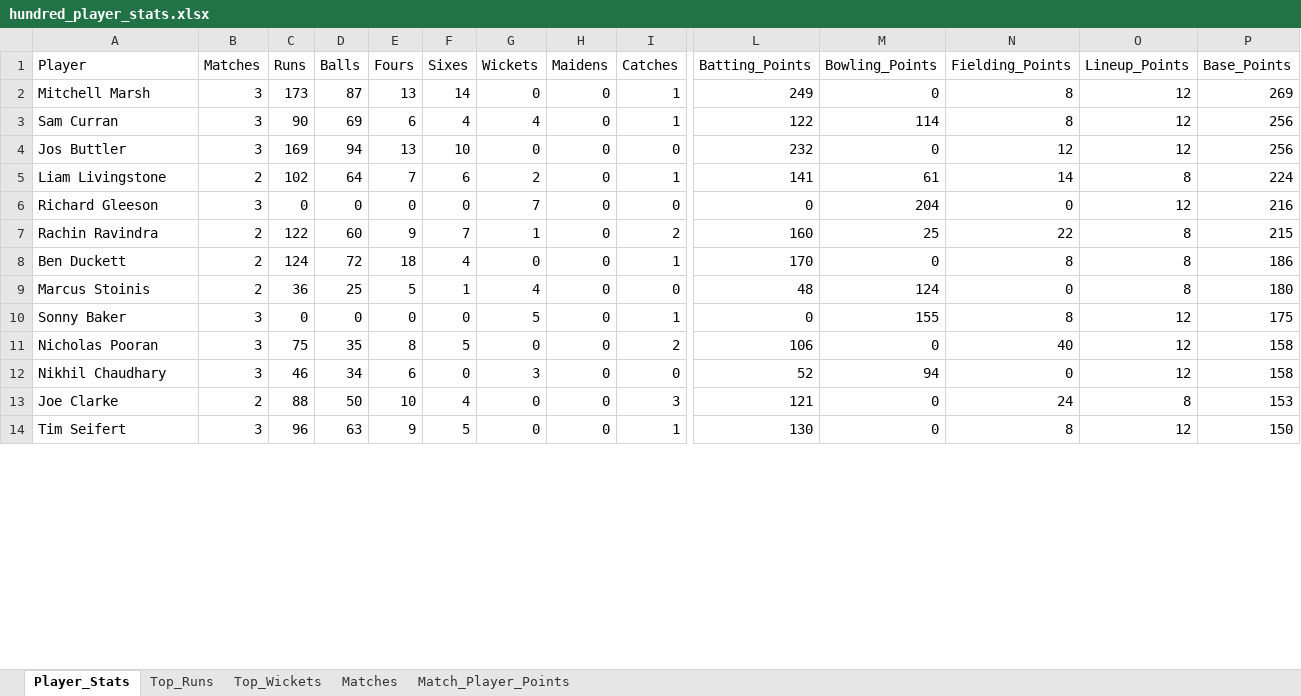
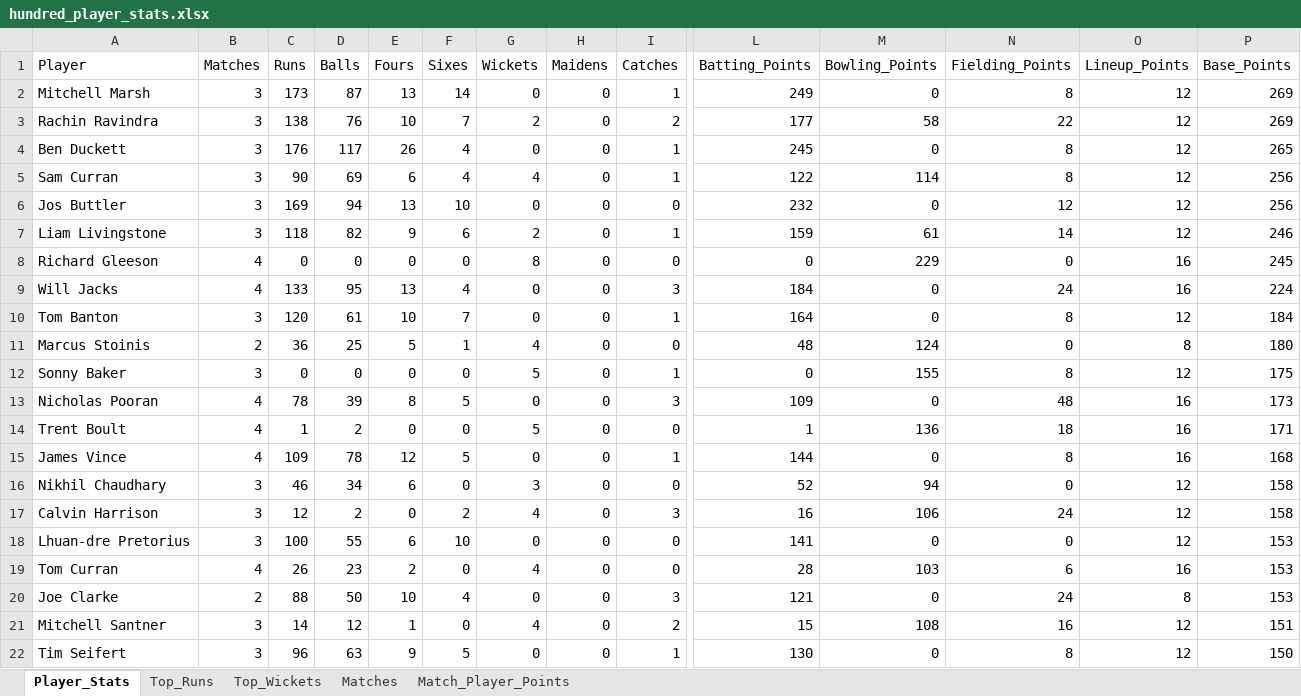
Before and after one commit to aaravmody/shroff-hundred-auction, an Excel workbook: hundred_player_stats.xlsx, sheet Player_Stats, drawn as a sheet; only a part is shown, gaps mark what is left out; values as stored, in another font and other column widths than the file's, no borders; removed rows and columns are numbered as before the commit, all else as after; rows hold the shown columns only; the diff covers the shown part only; the diff names each change by its address in the sheet, - before the commit and + after, or states it on an @@ line.

Commit message:
auto update fantasy data

```diff
--- a/hundred_player_stats.xlsx (sheet Player_Stats)
+++ b/hundred_player_stats.xlsx (sheet Player_Stats)
+row 3: Rachin Ravindra | 3 | 138 | 76 | 10 | 7 | 2 | 0 | 2 | 177 | 58 | 22 | 12 | 269
+row 4: Ben Duckett | 3 | 176 | 117 | 26 | 4 | 0 | 0 | 1 | 245 | 0 | 8 | 12 | 265
-B7 (Matches): 2
+B7 (Matches): 3
-C7 (Runs): 102
+C7 (Runs): 118
-D7 (Balls): 64
+D7 (Balls): 82
-E7 (Fours): 7
+E7 (Fours): 9
-L7 (Batting_Points): 141
+L7 (Batting_Points): 159
-O7 (Lineup_Points): 8
+O7 (Lineup_Points): 12
-P7 (Base_Points): 224
+P7 (Base_Points): 246
-B8 (Matches): 3
+B8 (Matches): 4
-G8 (Wickets): 7
+G8 (Wickets): 8
-M8 (Bowling_Points): 204
+M8 (Bowling_Points): 229
-O8 (Lineup_Points): 12
+O8 (Lineup_Points): 16
-P8 (Base_Points): 216
+P8 (Base_Points): 245
-row 7: Rachin Ravindra | 2 | 122 | 60 | 9 | 7 | 1 | 0 | 2 | 160 | 25 | 22 | 8 | 215
-row 8: Ben Duckett | 2 | 124 | 72 | 18 | 4 | 0 | 0 | 1 | 170 | 0 | 8 | 8 | 186
+row 9: Will Jacks | 4 | 133 | 95 | 13 | 4 | 0 | 0 | 3 | 184 | 0 | 24 | 16 | 224
+row 10: Tom Banton | 3 | 120 | 61 | 10 | 7 | 0 | 0 | 1 | 164 | 0 | 8 | 12 | 184
-B13 (Matches): 3
+B13 (Matches): 4
-C13 (Runs): 75
+C13 (Runs): 78
-D13 (Balls): 35
+D13 (Balls): 39
-I13 (Catches): 2
+I13 (Catches): 3
-L13 (Batting_Points): 106
+L13 (Batting_Points): 109
-N13 (Fielding_Points): 40
+N13 (Fielding_Points): 48
-O13 (Lineup_Points): 12
+O13 (Lineup_Points): 16
-P13 (Base_Points): 158
+P13 (Base_Points): 173
+row 14: Trent Boult | 4 | 1 | 2 | 0 | 0 | 5 | 0 | 0 | 1 | 136 | 18 | 16 | 171
+row 15: James Vince | 4 | 109 | 78 | 12 | 5 | 0 | 0 | 1 | 144 | 0 | 8 | 16 | 168
+row 17: Calvin Harrison | 3 | 12 | 2 | 0 | 2 | 4 | 0 | 3 | 16 | 106 | 24 | 12 | 158
+row 18: Lhuan-dre Pretorius | 3 | 100 | 55 | 6 | 10 | 0 | 0 | 0 | 141 | 0 | 0 | 12 | 153
+row 19: Tom Curran | 4 | 26 | 23 | 2 | 0 | 4 | 0 | 0 | 28 | 103 | 6 | 16 | 153
+row 21: Mitchell Santner | 3 | 14 | 12 | 1 | 0 | 4 | 0 | 2 | 15 | 108 | 16 | 12 | 151
```
Also changed, not shown: 25 added rows, 32 removed rows, 2 moved rows and 40 edited cells elsewhere in this sheet, sheet Match_Player_Points, sheet Top_Runs, sheet Top_Wickets, sheet Matches, Hundred_Fantasy_Points.xlsx, 4 other files.
